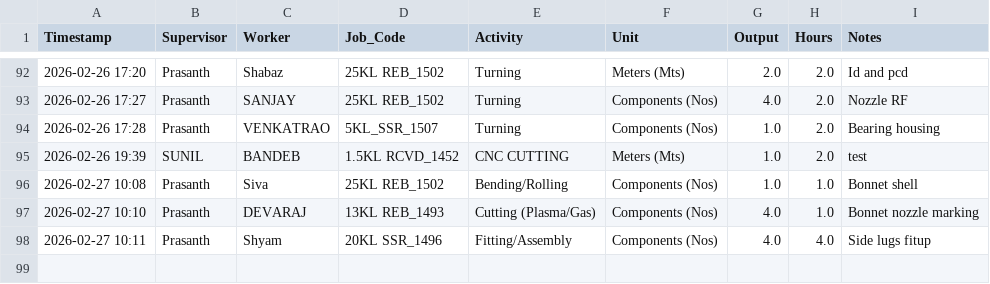
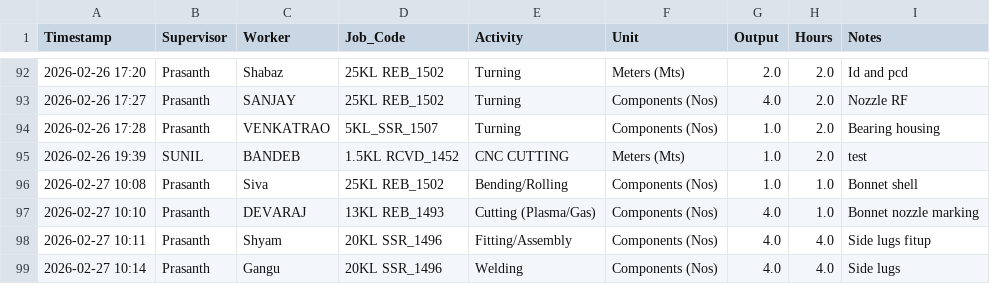
Before and after one commit to Bgenggadmin/shopfloor-monitor, a CSV file: production_logs.csv, drawn as a sheet; only a part is shown, gaps mark what is left out; the diff names each change by its address in the sheet, - before the commit and + after, or states it on an @@ line.

Commit message:
Prod Sync 2026-02-27 10:14:46.301686+05:30

```diff
--- a/production_logs.csv
+++ b/production_logs.csv
+row 99: 2026-02-27 10:14 | Prasanth | Gangu | 20KL SSR_1496 | Welding | Components (Nos) | 4.0 | 4.0 | Side lugs
```
